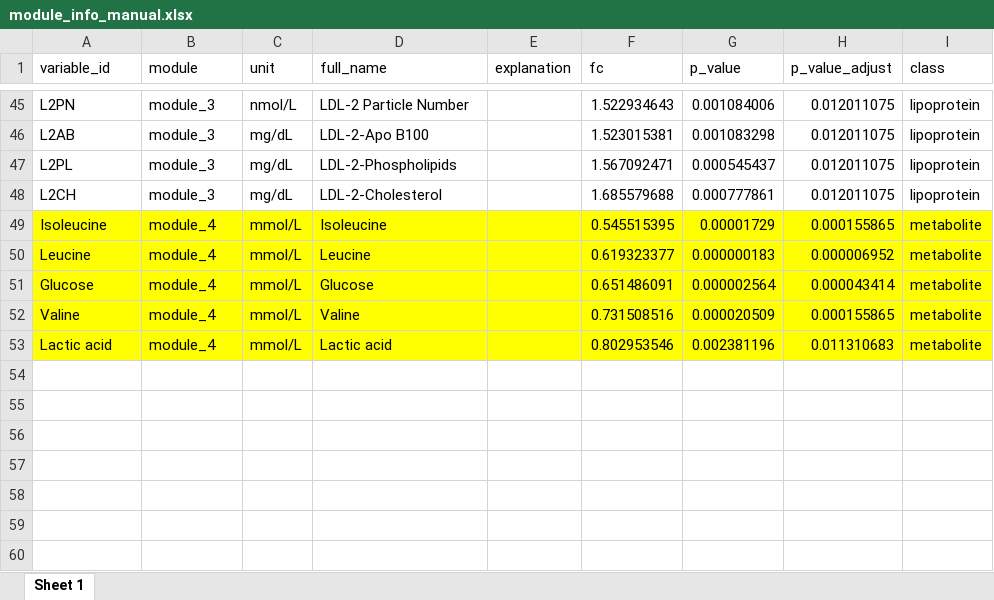
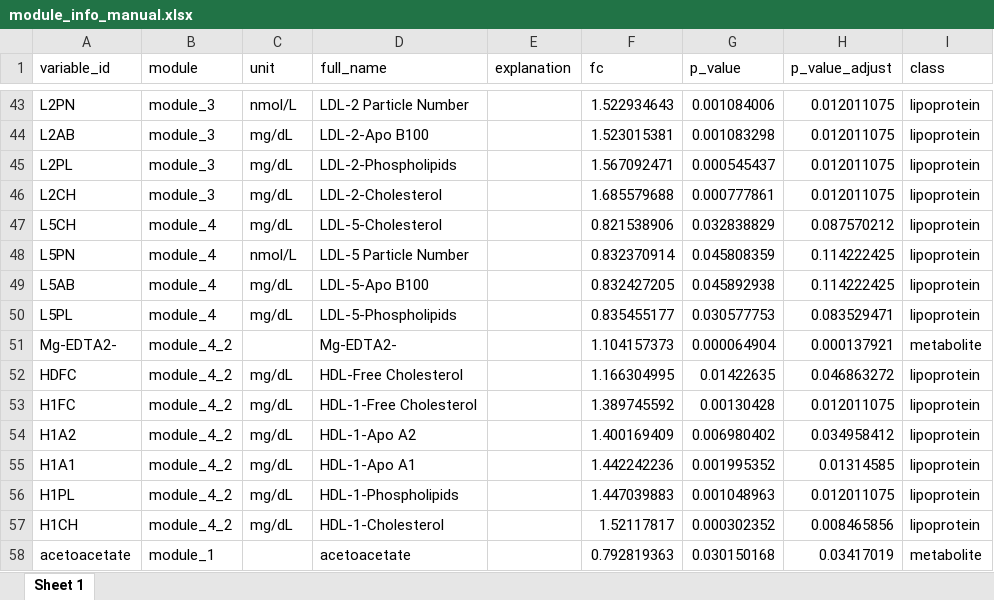
Before and after one commit to jaspershen-lab/chuanhui_project, an Excel workbook: 3_data_analysis/8_correlation_network/module_info_manual.xlsx, sheet Sheet 1, drawn as a sheet; only a part is shown, gaps mark what is left out; values as stored, in another font and other column widths than the file's, no borders; removed rows and columns are numbered as before the commit, all else as after; the diff covers the shown part only; the diff names each change by its address in the sheet, - before the commit and + after, or states it on an @@ line.

```diff
--- a/3_data_analysis/8_correlation_network/module_info_manual.xlsx (sheet Sheet 1)
+++ b/3_data_analysis/8_correlation_network/module_info_manual.xlsx (sheet Sheet 1)
-row 49: Isoleucine | module_4 | mmol/L | Isoleucine |  | 0.545515395 | 0.00001729 | 0.000155865 | metabolite
-row 50: Leucine | module_4 | mmol/L | Leucine |  | 0.619323377 | 0.000000183 | 0.000006952 | metabolite
-row 51: Glucose | module_4 | mmol/L | Glucose |  | 0.651486091 | 0.000002564 | 0.000043414 | metabolite
-row 52: Valine | module_4 | mmol/L | Valine |  | 0.731508516 | 0.000020509 | 0.000155865 | metabolite
-row 53: Lactic acid | module_4 | mmol/L | Lactic acid |  | 0.802953546 | 0.002381196 | 0.011310683 | metabolite
+row 47: L5CH | module_4 | mg/dL | LDL-5-Cholesterol |  | 0.821538906 | 0.032838829 | 0.087570212 | lipoprotein
+row 48: L5PN | module_4 | nmol/L | LDL-5 Particle Number |  | 0.832370914 | 0.045808359 | 0.114222425 | lipoprotein
+row 49: L5AB | module_4 | mg/dL | LDL-5-Apo B100 |  | 0.832427205 | 0.045892938 | 0.114222425 | lipoprotein
+row 50: L5PL | module_4 | mg/dL | LDL-5-Phospholipids |  | 0.835455177 | 0.030577753 | 0.083529471 | lipoprotein
+row 51: Mg-EDTA2- | module_4_2 |  | Mg-EDTA2- |  | 1.104157373 | 0.000064904 | 0.000137921 | metabolite
+row 52: HDFC | module_4_2 | mg/dL | HDL-Free Cholesterol |  | 1.166304995 | 0.01422635 | 0.046863272 | lipoprotein
+row 53: H1FC | module_4_2 | mg/dL | HDL-1-Free Cholesterol |  | 1.389745592 | 0.00130428 | 0.012011075 | lipoprotein
+row 54: H1A2 | module_4_2 | mg/dL | HDL-1-Apo A2 |  | 1.400169409 | 0.006980402 | 0.034958412 | lipoprotein
+row 55: H1A1 | module_4_2 | mg/dL | HDL-1-Apo A1 |  | 1.442242236 | 0.001995352 | 0.01314585 | lipoprotein
+row 56: H1PL | module_4_2 | mg/dL | HDL-1-Phospholipids |  | 1.447039883 | 0.001048963 | 0.012011075 | lipoprotein
+row 57: H1CH | module_4_2 | mg/dL | HDL-1-Cholesterol |  | 1.52117817 | 0.000302352 | 0.008465856 | lipoprotein
+row 58: acetoacetate | module_1 |  | acetoacetate |  | 0.792819363 | 0.030150168 | 0.03417019 | metabolite
```
Also changed, not shown: 9 added rows and 11 removed rows elsewhere in this sheet, 9 other files.
